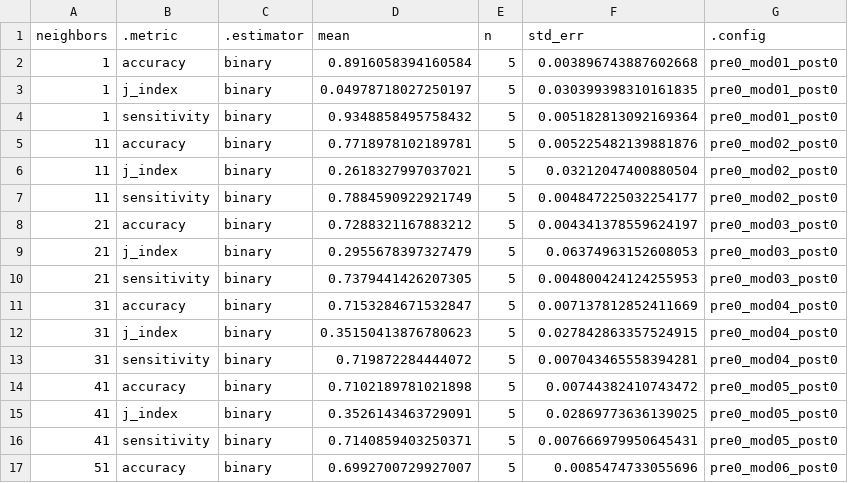
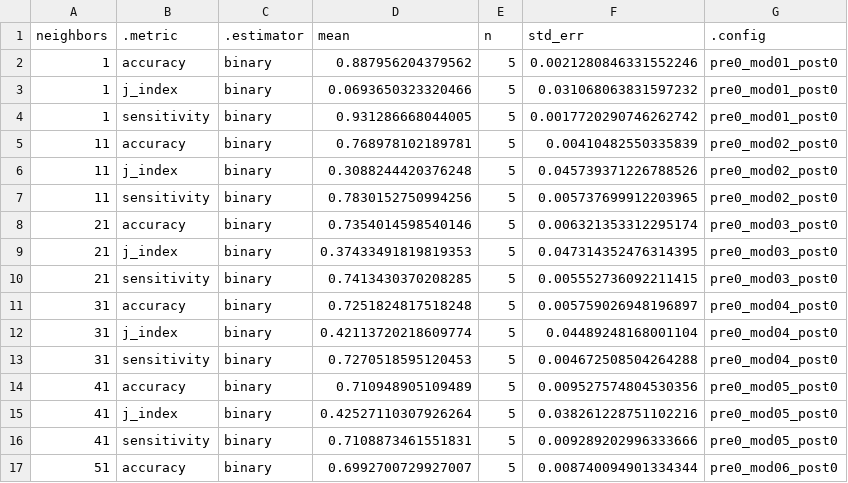
Before and after one commit to UBC-DSCI-310-2025W2/dsci-310-group-06, a CSV file: results/tables/02_coarse-knn-cv-results.csv, drawn as a sheet; only a part is shown; the diff covers the shown part only.

```diff
--- a/results/tables/02_coarse-knn-cv-results.csv
+++ b/results/tables/02_coarse-knn-cv-results.csv
@@ -1,17 +1,17 @@
 neighbors,.metric,.estimator,mean,n,std_err,.config
-1,accuracy,binary,0.8916058394160584,5,0.003896743887602668,pre0_mod01_post0
-1,j_index,binary,0.04978718027250197,5,0.030399398310161835,pre0_mod01_post0
-1,sensitivity,binary,0.9348858495758432,5,0.005182813092169364,pre0_mod01_post0
-11,accuracy,binary,0.7718978102189781,5,0.005225482139881876,pre0_mod02_post0
-11,j_index,binary,0.2618327997037021,5,0.03212047400880504,pre0_mod02_post0
-11,sensitivity,binary,0.7884590922921749,5,0.004847225032254177,pre0_mod02_post0
-21,accuracy,binary,0.7288321167883212,5,0.004341378559624197,pre0_mod03_post0
-21,j_index,binary,0.2955678397327479,5,0.06374963152608053,pre0_mod03_post0
-21,sensitivity,binary,0.7379441426207305,5,0.004800424124255953,pre0_mod03_post0
-31,accuracy,binary,0.7153284671532847,5,0.007137812852411669,pre0_mod04_post0
-31,j_index,binary,0.35150413876780623,5,0.027842863357524915,pre0_mod04_post0
-31,sensitivity,binary,0.719872284444072,5,0.007043465558394281,pre0_mod04_post0
-41,accuracy,binary,0.7102189781021898,5,0.00744382410743472,pre0_mod05_post0
-41,j_index,binary,0.3526143463729091,5,0.02869773636139025,pre0_mod05_post0
-41,sensitivity,binary,0.7140859403250371,5,0.007666979950645431,pre0_mod05_post0
-51,accuracy,binary,0.6992700729927007,5,0.0085474733055696,pre0_mod06_post0
+1,accuracy,binary,0.887956204379562,5,0.0021280846331552246,pre0_mod01_post0
+1,j_index,binary,0.0693650323320466,5,0.031068063831597232,pre0_mod01_post0
+1,sensitivity,binary,0.931286668044005,5,0.0017720290746262742,pre0_mod01_post0
+11,accuracy,binary,0.768978102189781,5,0.00410482550335839,pre0_mod02_post0
+11,j_index,binary,0.3088244420376248,5,0.045739371226788526,pre0_mod02_post0
+11,sensitivity,binary,0.7830152750994256,5,0.005737699912203965,pre0_mod02_post0
+21,accuracy,binary,0.7354014598540146,5,0.006321353312295174,pre0_mod03_post0
+21,j_index,binary,0.37433491819819353,5,0.047314352476314395,pre0_mod03_post0
+21,sensitivity,binary,0.7413430370208285,5,0.005552736092211415,pre0_mod03_post0
+31,accuracy,binary,0.7251824817518248,5,0.005759026948196897,pre0_mod04_post0
+31,j_index,binary,0.42113720218609774,5,0.04489248168001104,pre0_mod04_post0
+31,sensitivity,binary,0.7270518595120453,5,0.004672508504264288,pre0_mod04_post0
+41,accuracy,binary,0.710948905109489,5,0.009527574804530356,pre0_mod05_post0
+41,j_index,binary,0.42527110307926264,5,0.038261228751102216,pre0_mod05_post0
+41,sensitivity,binary,0.7108873461551831,5,0.009289202996333666,pre0_mod05_post0
+51,accuracy,binary,0.6992700729927007,5,0.008740094901334344,pre0_mod06_post0
```
Also changed, not shown: 88 edited cells elsewhere in this file, results/tables/01_summary-stats.csv, results/tables/03_fine-knn-cv-results.csv, 43 other files.
